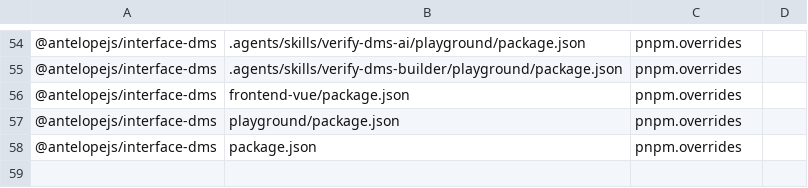
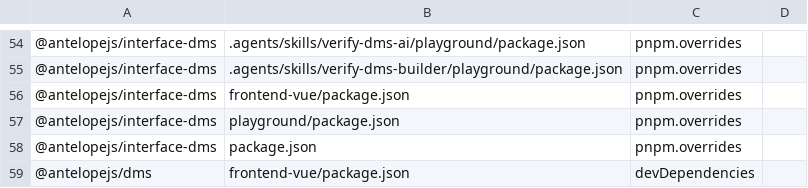
Before and after one commit to AntelopeJS/dms-assistant, a TSV file: .tgz-deps/ranges.tsv, drawn as a sheet; only a part is shown, gaps mark what is left out.

```diff
--- a/.tgz-deps/ranges.tsv
+++ b/.tgz-deps/ranges.tsv
@@ -58 +58,2 @@
 @antelopejs/interface-dms	package.json	pnpm.overrides	
+@antelopejs/dms	frontend-vue/package.json	devDependencies	
```
Also changed, not shown: 13 other files.
